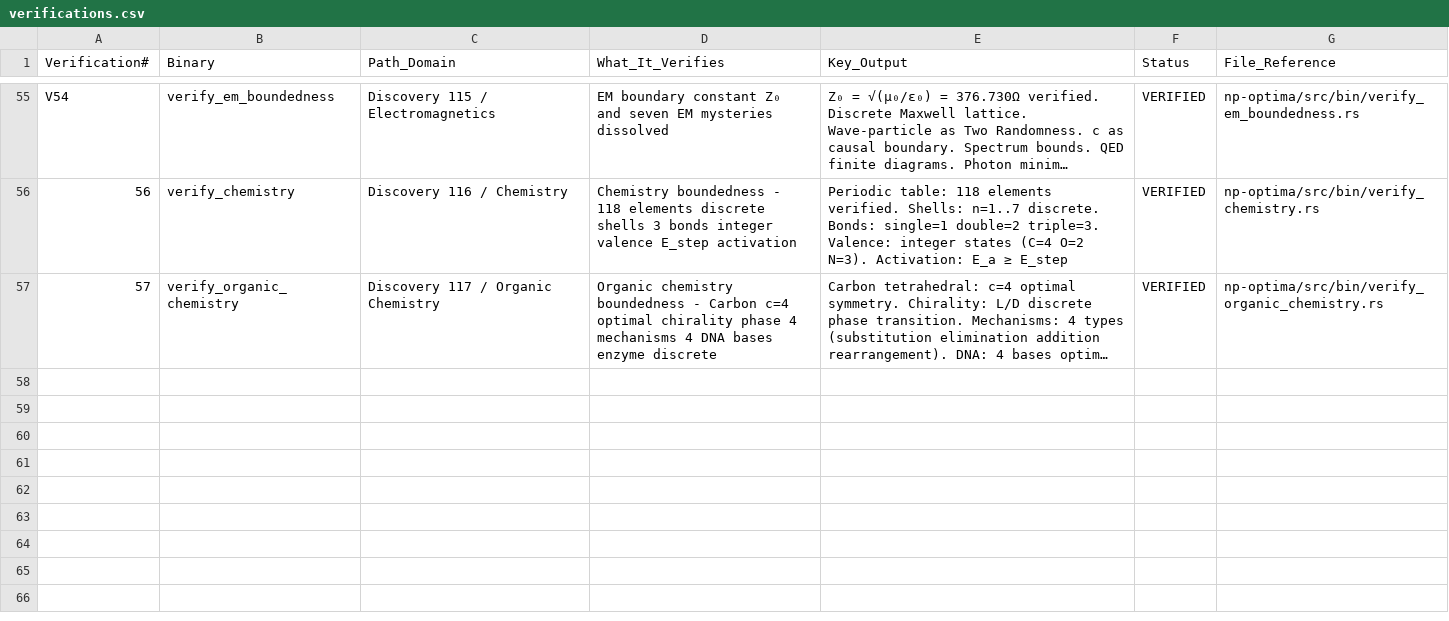
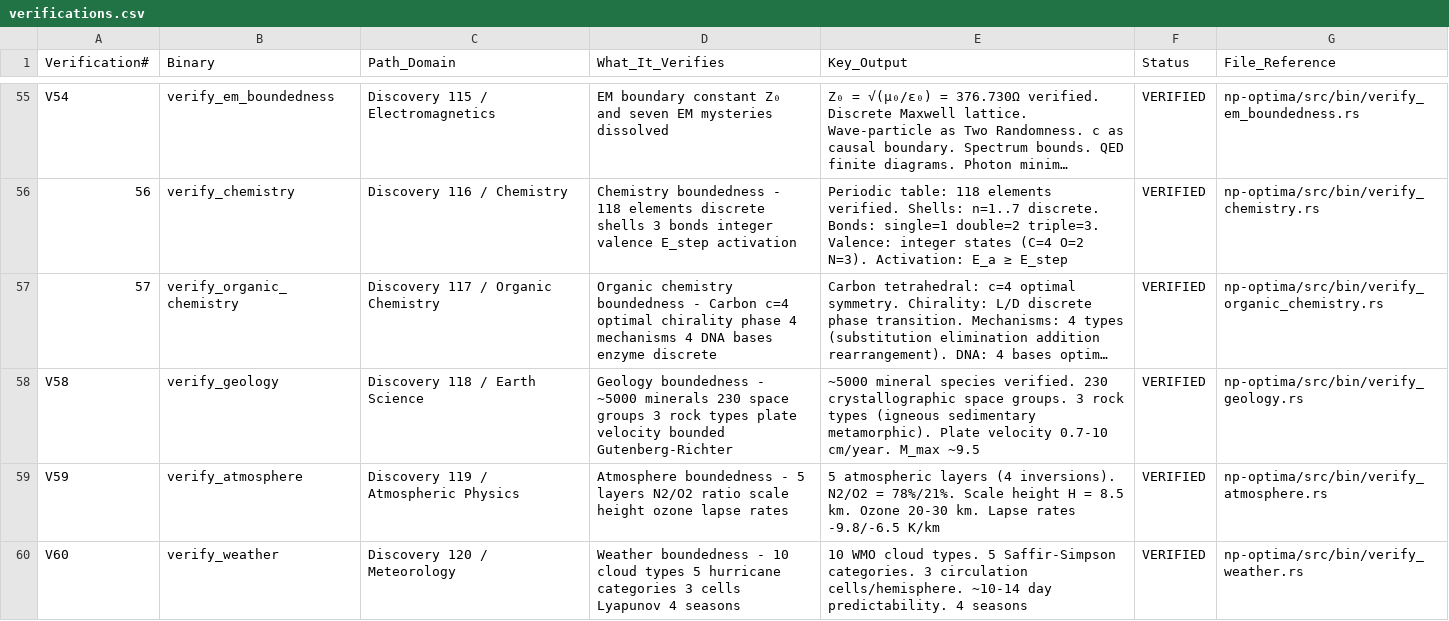
Before and after one commit to Eliran79/ARC-Public, a CSV file: proofs/csv/verifications.csv, drawn as a sheet; only a part is shown, gaps mark what is left out; long unchanged cells end in …; the diff names each change by its address in the sheet, - before the commit and + after, or states it on an @@ line.

```diff
--- a/proofs/csv/verifications.csv
+++ b/proofs/csv/verifications.csv
+row 58: V58 | verify_geology | Discovery 118 / Earth Science | Geology boundedness - ~5000 minerals 230 space groups 3 rock types plate velocity bounded Gutenberg-Richter | ~5000 mineral species verified. 230 crystallographic space groups. 3 rock types (igneous sedimentary metamorphic). Plate velocity 0.7-10 cm/year. M_max ~9.5 | VERIFIED | np-optima/src/bin/verify_geology.rs
+row 59: V59 | verify_atmosphere | Discovery 119 / Atmospheric Physics | Atmosphere boundedness - 5 layers N2/O2 ratio scale height ozone lapse rates | 5 atmospheric layers (4 inversions). N2/O2 = 78%/21%. Scale height H = 8.5 km. Ozone 20-30 km. Lapse rates -9.8/-6.5 K/km | VERIFIED | np-optima/src/bin/verify_atmosphere.rs
+row 60: V60 | verify_weather | Discovery 120 / Meteorology | Weather boundedness - 10 cloud types 5 hurricane categories 3 cells Lyapunov 4 seasons | 10 WMO cloud types. 5 Saffir-Simpson categories. 3 circulation cells/hemisphere. ~10-14 day predictability. 4 seasons | VERIFIED | np-optima/src/bin/verify_weather.rs
```
Also changed, not shown: proofs/csv/discoveries.csv, 5 other files.
